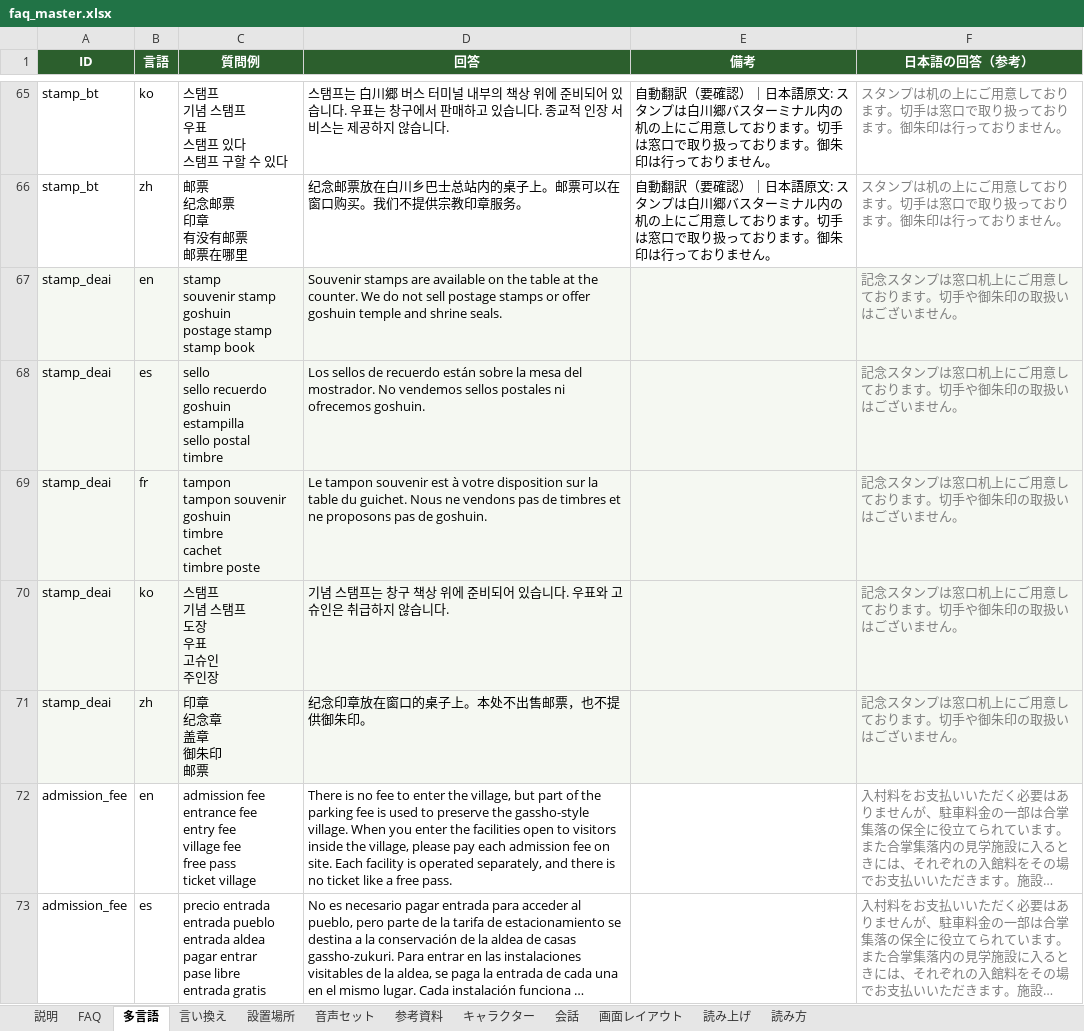
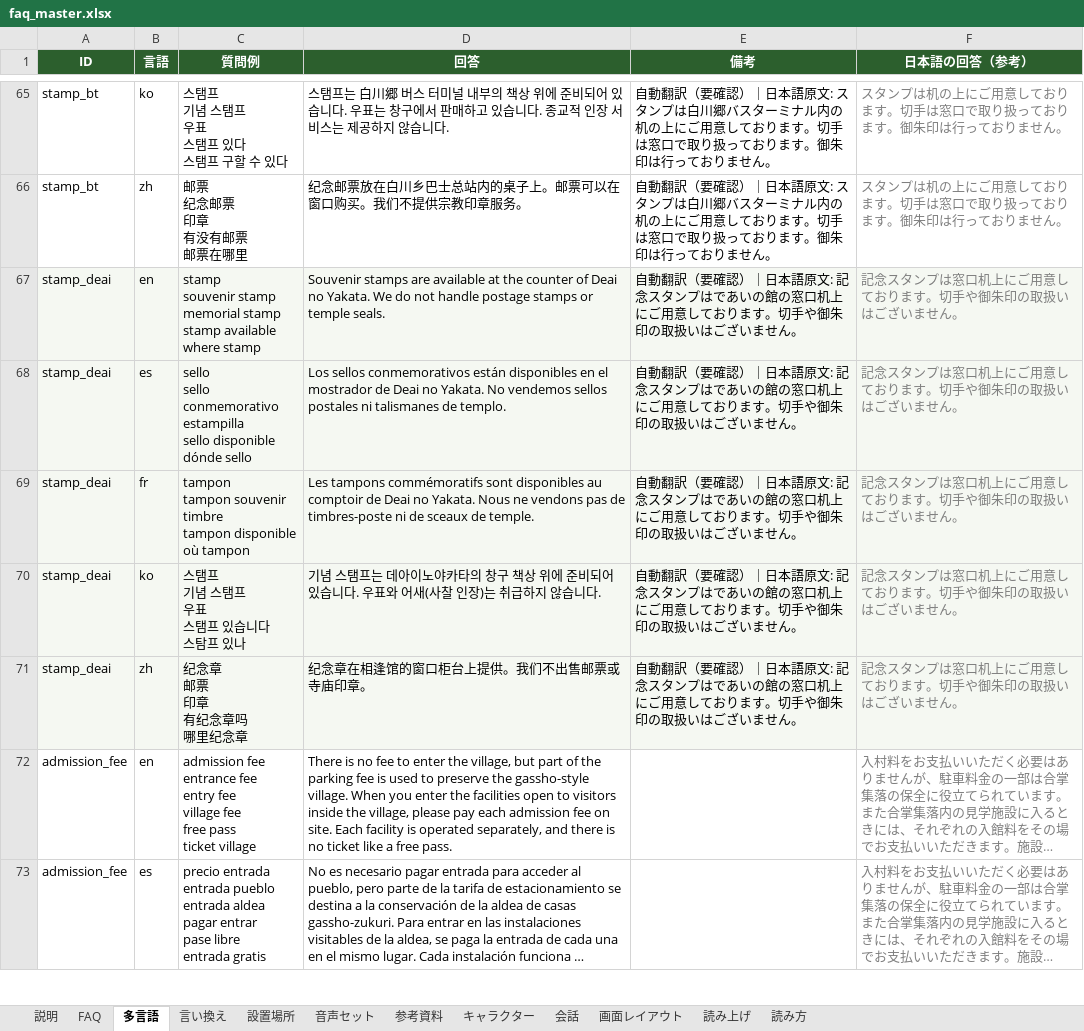
Before and after one commit to flame-wave/shirakawago-voicebot, an Excel workbook: tools/faq_master.xlsx, sheet 多言語, drawn as a sheet; only a part is shown, gaps mark what is left out; long unchanged cells end in …; values as stored, in another font and other column widths than the file's, no borders; ↵ is a line break in a cell; the diff names each change by its address in the sheet, - before the commit and + after, or states it on an @@ line.

Commit message:
修正: stamp_deai（管理画面より）

```diff
--- a/tools/faq_master.xlsx (sheet 多言語)
+++ b/tools/faq_master.xlsx (sheet 多言語)
-C67 (質問例): …souvenir stamp ↵ goshuin ↵ postage stamp ↵ stamp book
+C67 (質問例): …souvenir stamp ↵ memorial stamp ↵ stamp available ↵ where stamp
-D67 (回答): …are available on the table at the counter. We do not sell postage stamps or offer goshuin temple and shrine seals.
+D67 (回答): …are available at the counter of Deai no Yakata. We do not handle postage stamps or temple seals.
-E67:E71 (備考): (empty)
+E67:E71 (備考): 自動翻訳（要確認）｜日本語原文: 記念スタンプはであいの館の窓口机上にご用意しております。切手や御朱印の取扱いはございません。
-C68 (質問例): sello ↵ sello recuerdo ↵ goshuin ↵ estampilla ↵ sello postal ↵ timbre
+C68 (質問例): sello ↵ sello conmemorativo ↵ estampilla ↵ sello disponible ↵ dónde sello
-D68 (回答): Los sellos de recuerdo están sobre la mesa del mostrador. No vendemos sellos postales ni ofrecemos goshuin.
+D68 (回答): Los sellos conmemorativos están disponibles en el mostrador de Deai no Yakata. No vendemos sellos postales ni talismanes de templo.
-C69 (質問例): …tampon souvenir ↵ goshuin ↵ timbre ↵ cachet ↵ timbre poste
+C69 (質問例): …tampon souvenir ↵ timbre ↵ tampon disponible ↵ où tampon
-D69 (回答): Le tampon souvenir est à votre disposition sur la table du guichet. Nous ne vendons pas de timbres et ne proposons pas de goshuin.
+D69 (回答): Les tampons commémoratifs sont disponibles au comptoir de Deai no Yakata. Nous ne vendons pas de timbres-poste ni de sceaux de temple.
-C70 (質問例): 스탬프 ↵ 기념 스탬프 ↵ 도장 ↵ 우표 ↵ 고슈인 ↵ 주인장
+C70 (質問例): 스탬프 ↵ 기념 스탬프 ↵ 우표 ↵ 스탬프 있습니다 ↵ 스탐프 있나
-D70 (回答): …탬프는 창구 책상 위에 준비되어 있습니다. 우표와 고슈인은 취급하…
+D70 (回答): …탬프는 데아이노야카타의 창구 책상 위에 준비되어 있습니다. 우표와 어새(사찰 인장)는 취급하…
-C71 (質問例): 印章 ↵ 纪念章 ↵ 盖章 ↵ 御朱印 ↵ 邮票
+C71 (質問例): 纪念章 ↵ 邮票 ↵ 印章 ↵ 有纪念章吗 ↵ 哪里纪念章
-D71 (回答): 纪念印章放在窗口的桌子上。本处不出售邮票，也不提供御朱印。
+D71 (回答): 纪念章在相逢馆的窗口柜台上提供。我们不出售邮票或寺庙印章。
```
Also changed, not shown: sheet FAQ.
